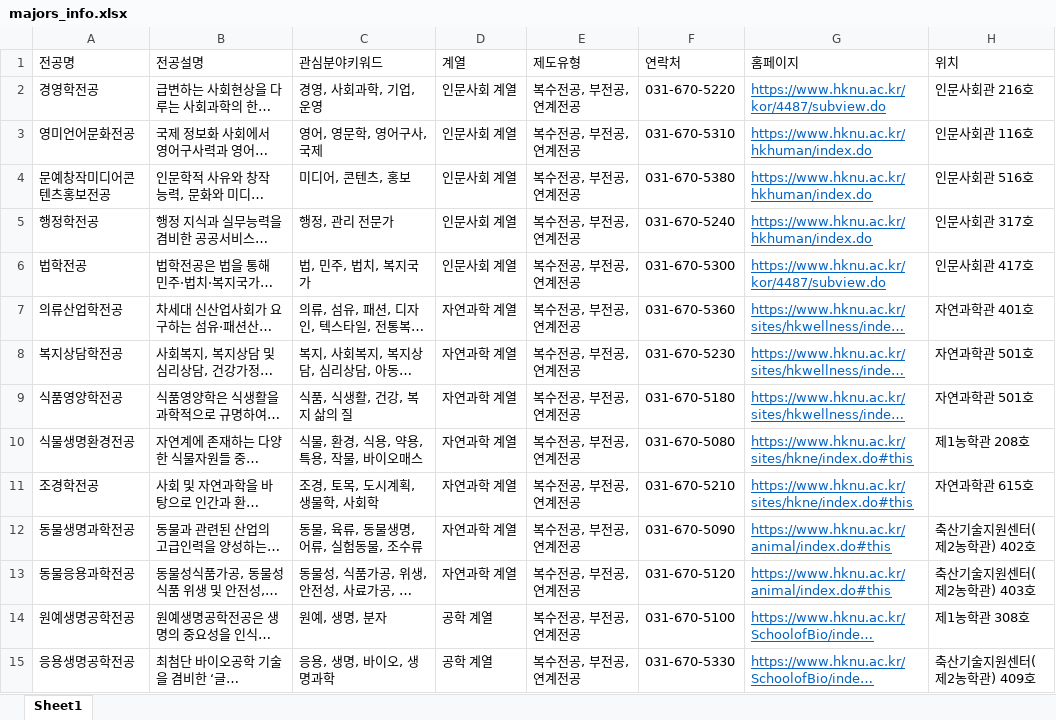
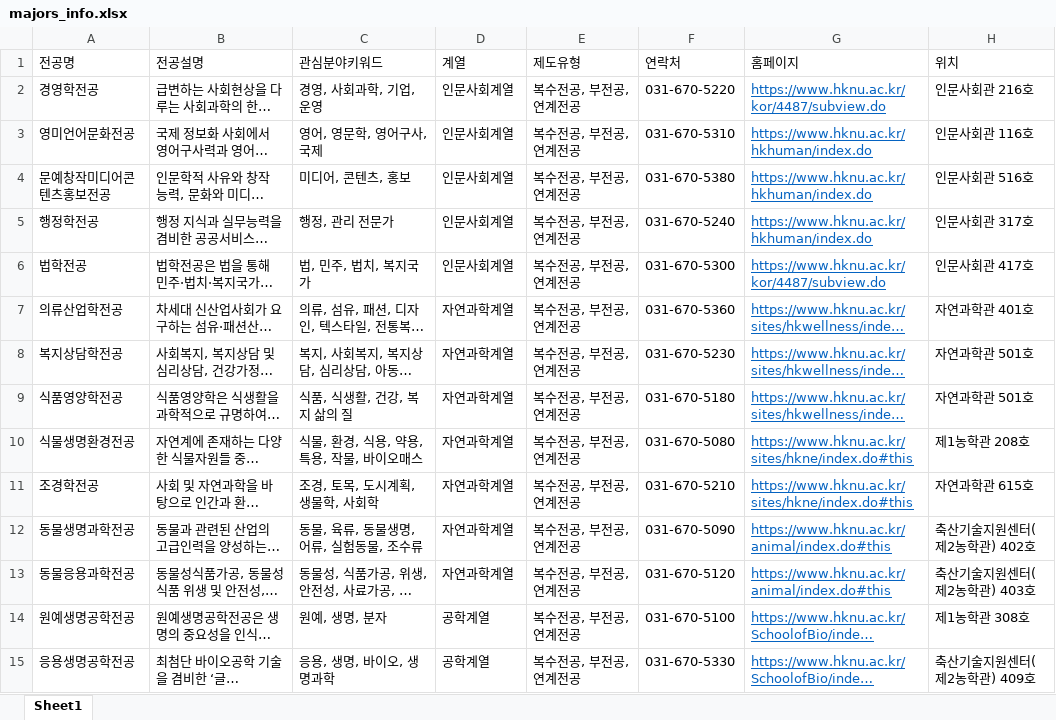
Before and after one commit to hknu-academic/gemini-chat-app, an Excel workbook: data/majors_info.xlsx, sheet Sheet1, drawn as a sheet; only a part is shown; long unchanged cells end in …; values as stored, in another font and other column widths than the file's, no borders; the diff covers the shown part only; the diff names each change by its address in the sheet, - before the commit and + after, or states it on an @@ line.

```diff
--- a/data/majors_info.xlsx (sheet Sheet1)
+++ b/data/majors_info.xlsx (sheet Sheet1)
-D2:D6 (계열): 인문사회 계열
+D2:D6 (계열): 인문사회계열
-D7:D13 (계열): 자연과학 계열
+D7:D13 (계열): 자연과학계열
-D14:D15 (계열): 공학 계열
+D14:D15 (계열): 공학계열
```
Also changed, not shown: 46 edited cells elsewhere in this sheet, data/faq_mapping.xlsx.
